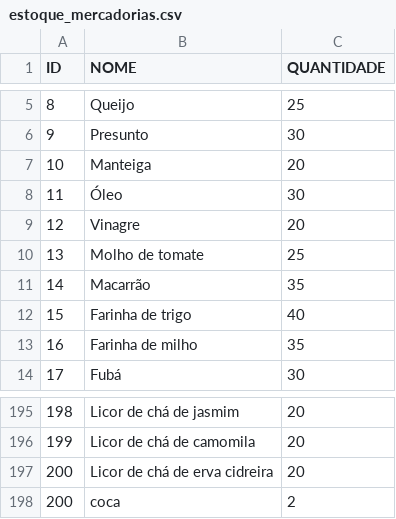
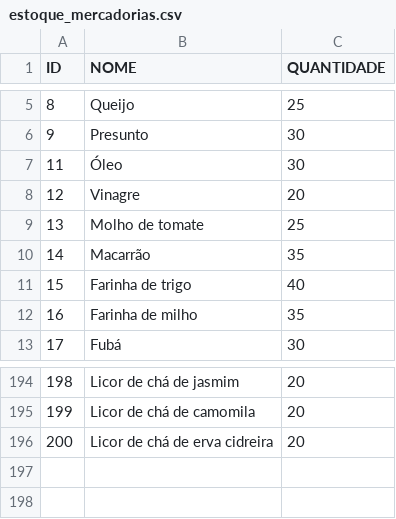
Before and after one commit to big-data-estacio/data, a CSV file: client/src/data/estoque_mercadorias.csv, drawn as a sheet; only a part is shown, gaps mark what is left out; the diff names each change by its address in the sheet, - before the commit and + after, or states it on an @@ line.

```diff
--- a/client/src/data/estoque_mercadorias.csv
+++ b/client/src/data/estoque_mercadorias.csv
-row 7: 10 | Manteiga | 20
-row 198: 200 | coca | 2
```
Also changed, not shown: client/src/data/bebidas.csv, client/src/data/funcionarios.csv, 4 other files.
